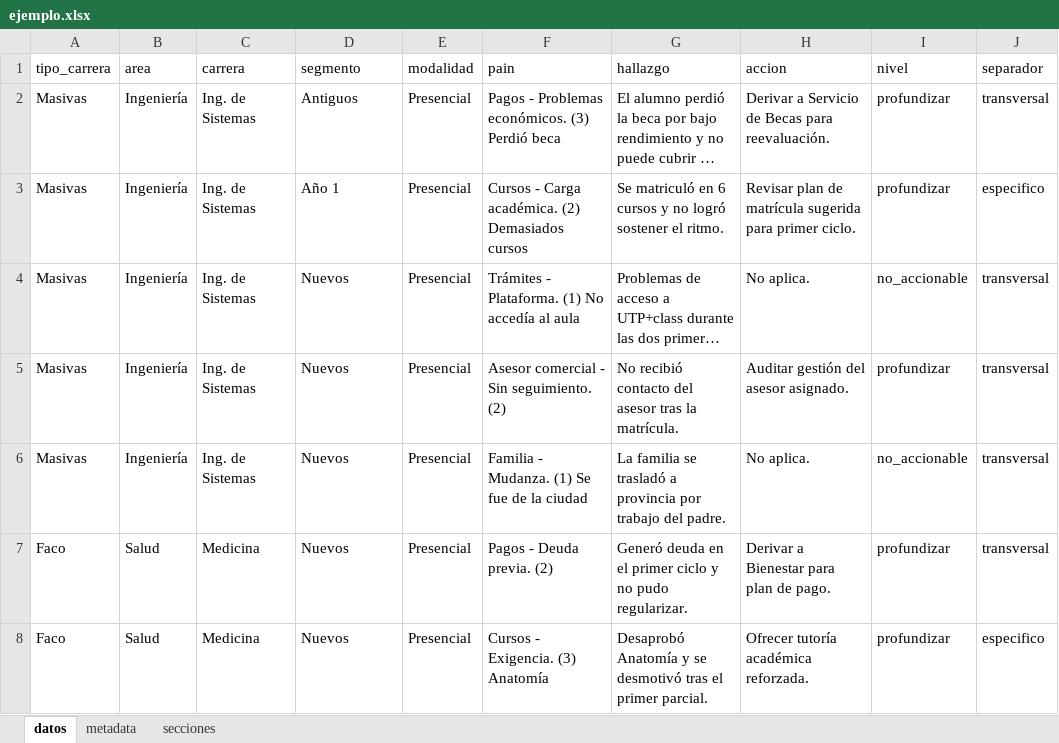
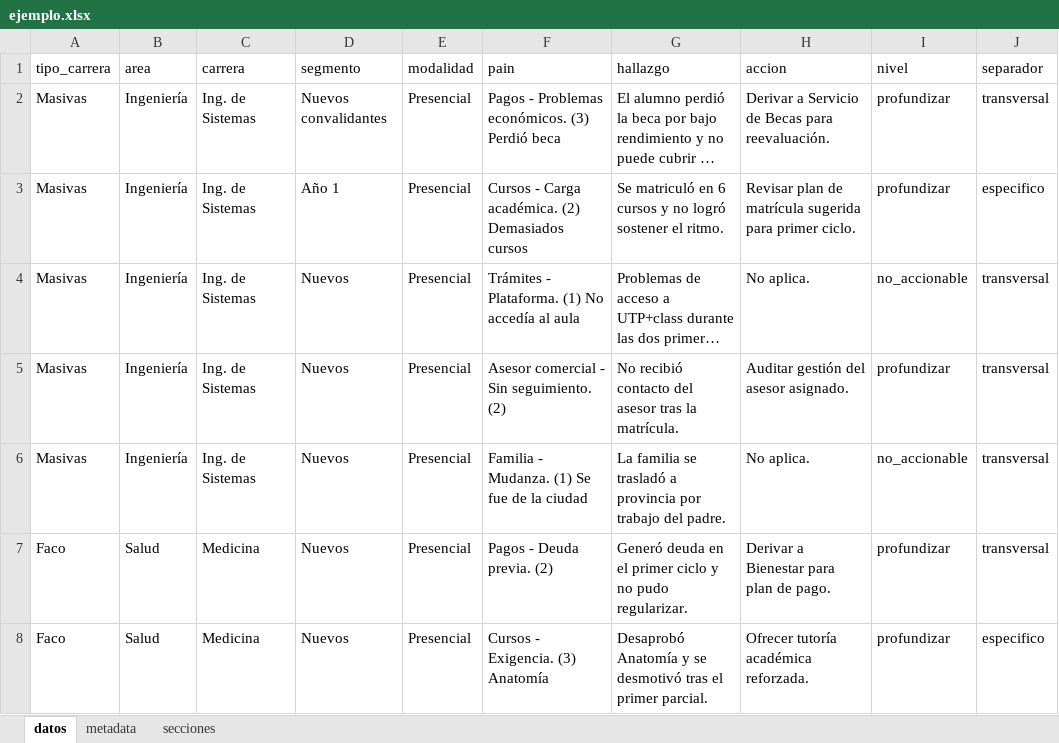
Before and after one commit to Brayan8Ch/AutoPPT, an Excel workbook: ejemplo.xlsx, sheet datos, drawn as a sheet; only a part is shown; long unchanged cells end in …; values as stored, in another font and other column widths than the file's, no borders; the diff names each change by its address in the sheet, - before the commit and + after, or states it on an @@ line.

Commit message:
data: actualizar ejemplo.xlsx

```diff
--- a/ejemplo.xlsx (sheet datos)
+++ b/ejemplo.xlsx (sheet datos)
-D2 (segmento): Antiguos
+D2 (segmento): Nuevos convalidantes
```
Also changed, not shown: sheet metadata.
